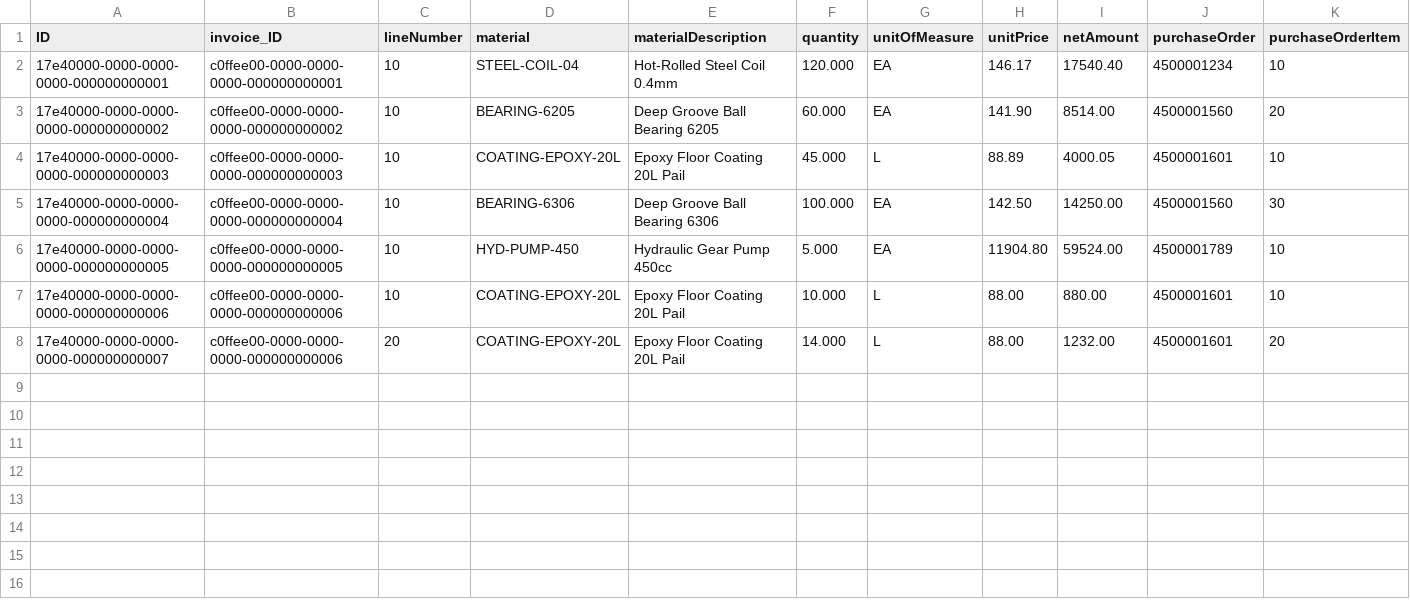
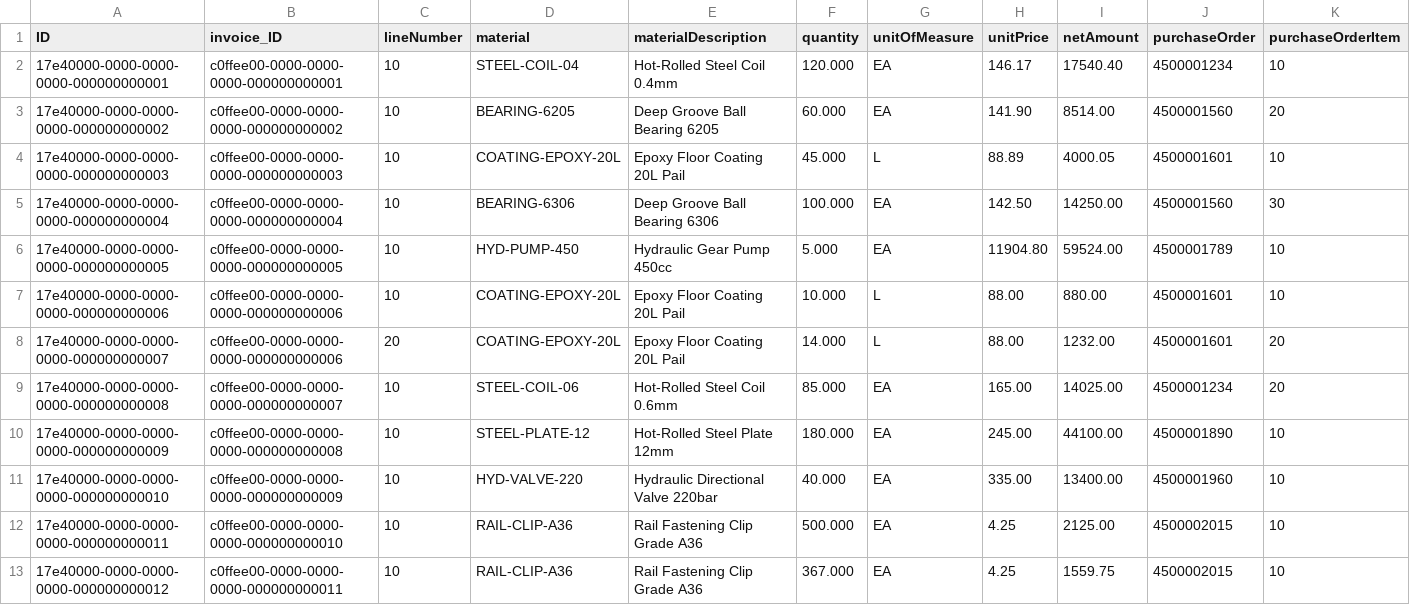
Before and after one commit to nomaanparmar/PJ-NorthForge-SIMI, a CSV file: db/data/com.northforge.invoice-InvoiceExceptionItems.csv, drawn as a sheet; only a part is shown; rows hold the shown columns only; the diff names each change by its address in the sheet, - before the commit and + after, or states it on an @@ line.

```diff
--- a/db/data/com.northforge.invoice-InvoiceExceptionItems.csv
+++ b/db/data/com.northforge.invoice-InvoiceExceptionItems.csv
+row 9: 17e40000-0000-0000-0000-000000000008 | c0ffee00-0000-0000-0000-000000000007 | 10 | STEEL-COIL-06 | Hot-Rolled Steel Coil 0.6mm | 85.000 | EA | 165.00 | 14025.00 | 4500001234 | 20
+row 10: 17e40000-0000-0000-0000-000000000009 | c0ffee00-0000-0000-0000-000000000008 | 10 | STEEL-PLATE-12 | Hot-Rolled Steel Plate 12mm | 180.000 | EA | 245.00 | 44100.00 | 4500001890 | 10
+row 11: 17e40000-0000-0000-0000-000000000010 | c0ffee00-0000-0000-0000-000000000009 | 10 | HYD-VALVE-220 | Hydraulic Directional Valve 220bar | 40.000 | EA | 335.00 | 13400.00 | 4500001960 | 10
+row 12: 17e40000-0000-0000-0000-000000000011 | c0ffee00-0000-0000-0000-000000000010 | 10 | RAIL-CLIP-A36 | Rail Fastening Clip Grade A36 | 500.000 | EA | 4.25 | 2125.00 | 4500002015 | 10
+row 13: 17e40000-0000-0000-0000-000000000012 | c0ffee00-0000-0000-0000-000000000011 | 10 | RAIL-CLIP-A36 | Rail Fastening Clip Grade A36 | 367.000 | EA | 4.25 | 1559.75 | 4500002015 | 10
```
Also changed, not shown: db/data/com.northforge.invoice-InvoiceExceptions.csv, db/data/com.northforge.invoice-RecommendationLogs.csv, 12 other files.
